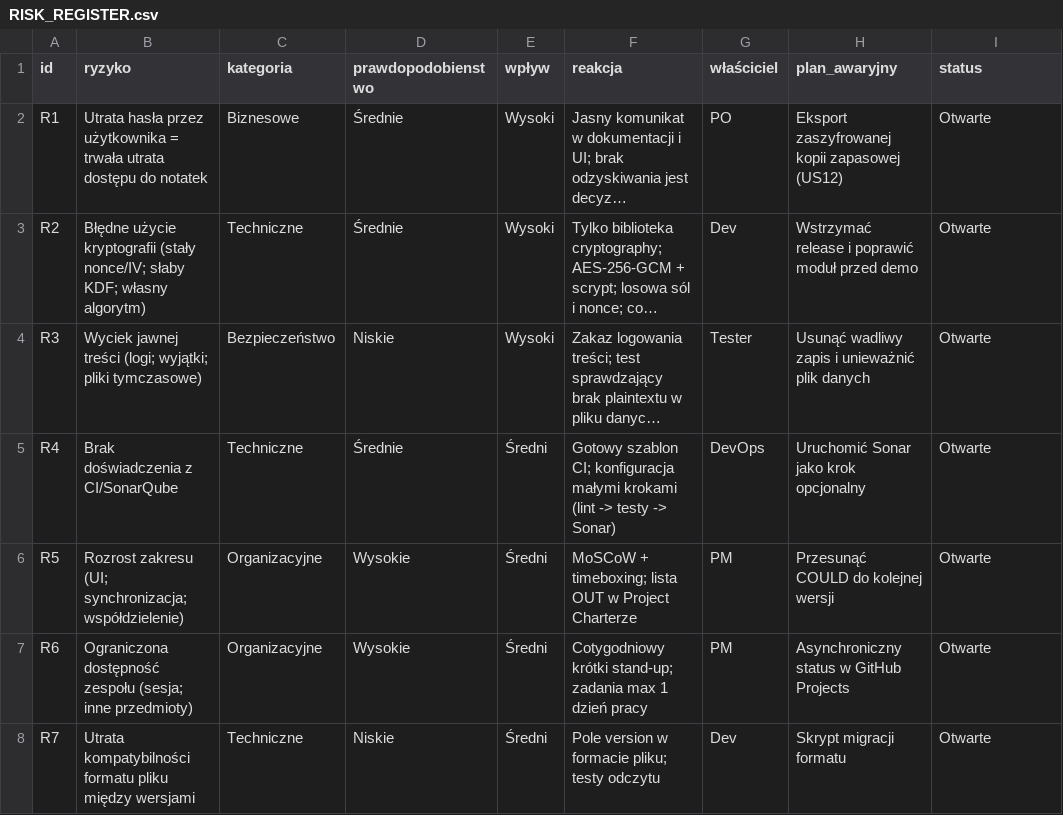
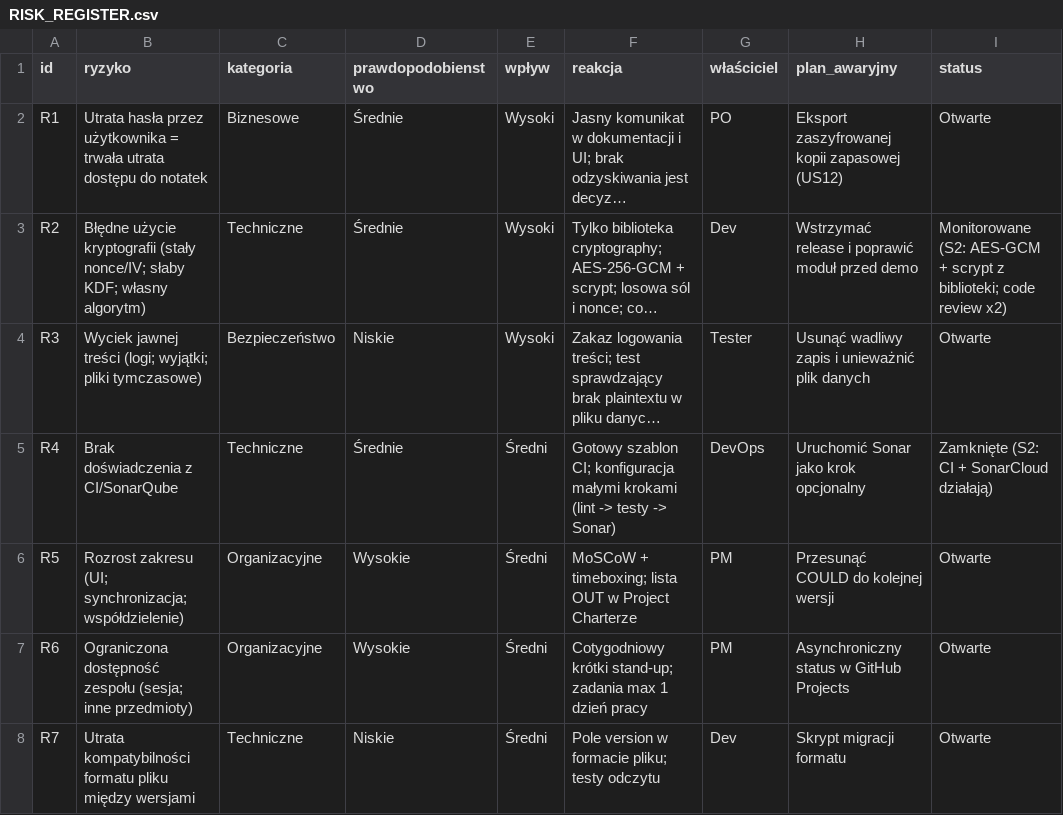
Before and after one commit to ProjektITKS/pmit-grupa1-2, a CSV file: RISK_REGISTER.csv, drawn as a sheet; long unchanged cells end in …; the diff names each change by its address in the sheet, - before the commit and + after, or states it on an @@ line.

Commit message:
Sprint 2
szyfrowanie treści (AES-256-GCM, klucz z hasła przez scrypt), obsługa błędnego hasła, SonarQube z pokryciem testami

```diff
--- a/RISK_REGISTER.csv
+++ b/RISK_REGISTER.csv
-I3 (status): Otwarte
+I3 (status): Monitorowane (S2: AES-GCM + scrypt z biblioteki; code review x2)
-I5 (status): Otwarte
+I5 (status): Zamknięte (S2: CI + SonarCloud działają)
```
Also changed, not shown: BACKLOG.csv, 12 other files.
